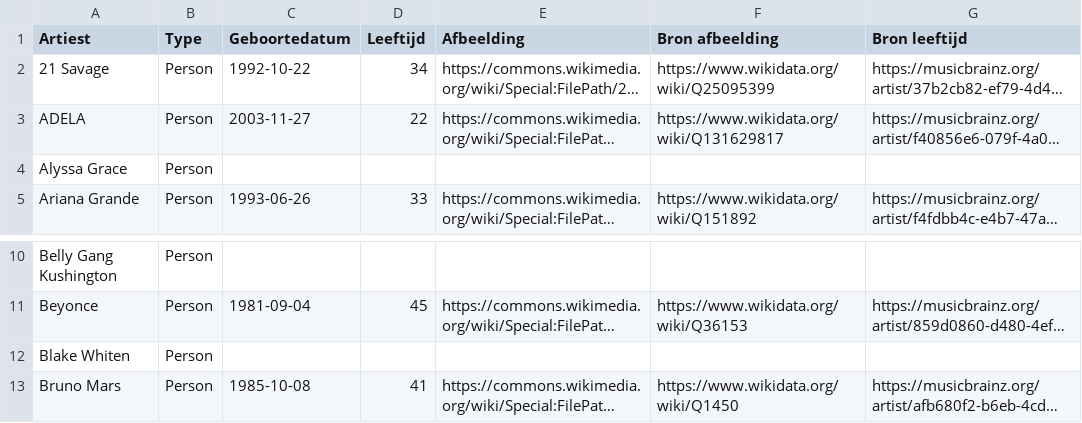
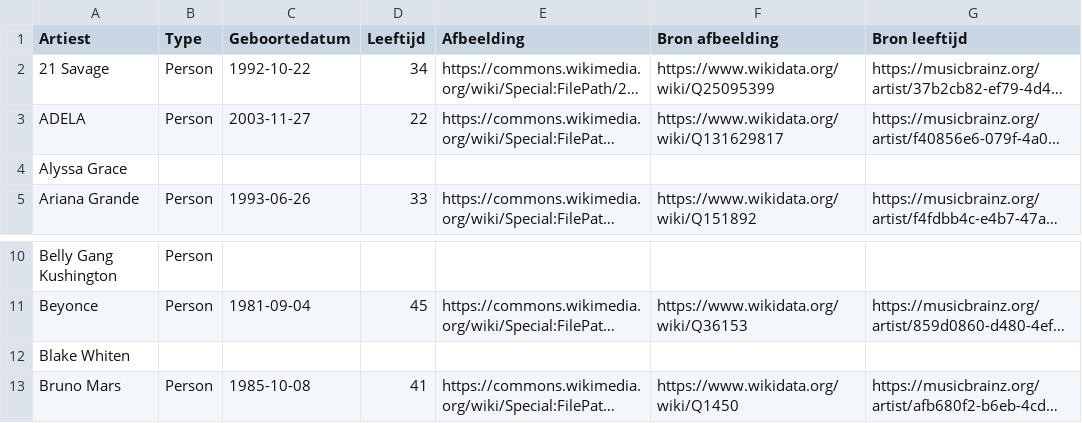
Before and after one commit to seppegoossens99-eng/billboard-hot-100-reversed, a CSV file: billboard_artist_profiles.csv, drawn as a sheet; only a part is shown, gaps mark what is left out; long unchanged cells end in …; the diff names each change by its address in the sheet, - before the commit and + after, or states it on an @@ line.

```diff
--- a/billboard_artist_profiles.csv
+++ b/billboard_artist_profiles.csv
-B4 (Type): Person
+B4 (Type): (empty)
-B12 (Type): Person
+B12 (Type): (empty)
```
Also changed, not shown: billboard_hot_100_artists.csv, 3 other files.
